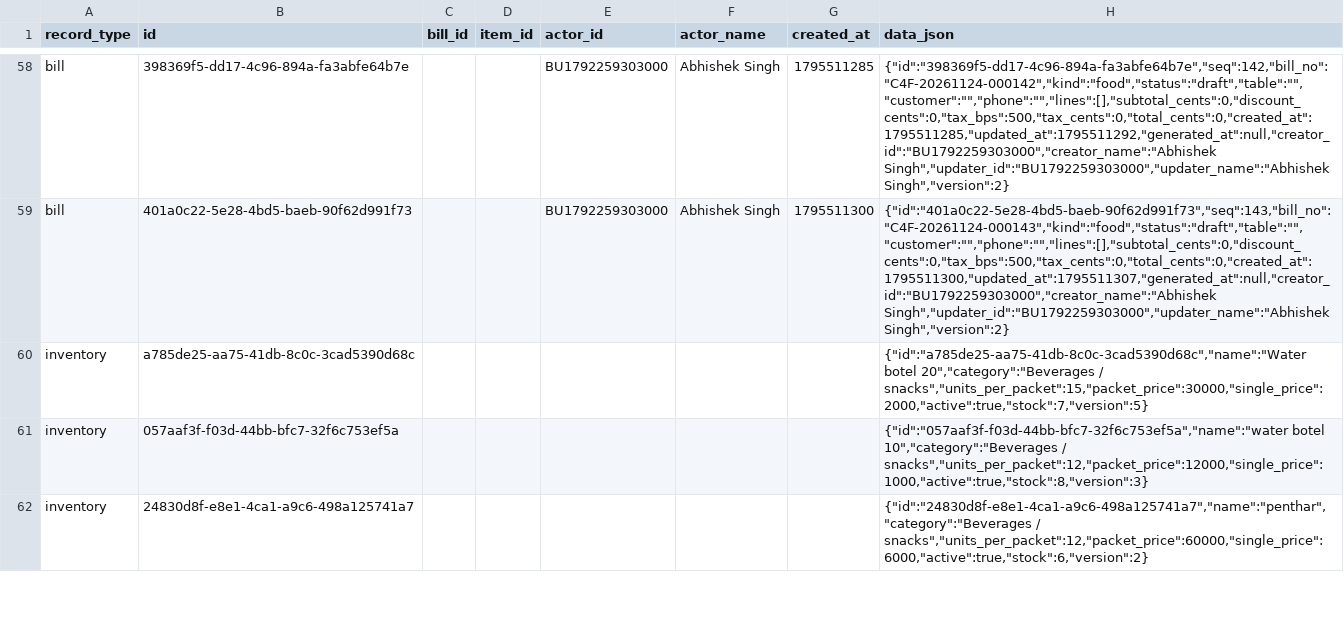
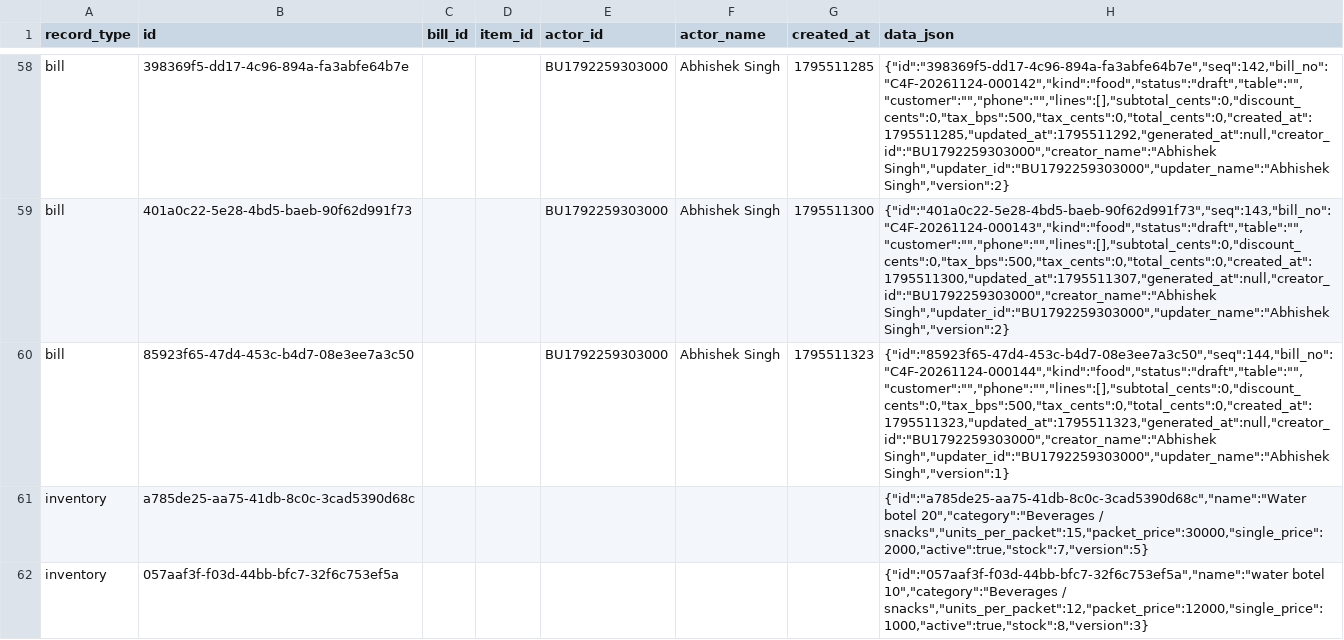
Before and after one commit to BRIJBHAN-SINGH234/call4all, a CSV file: data/billing-records.csv, drawn as a sheet; only a part is shown, gaps mark what is left out; the shorter side is filled out with more unchanged rows; the diff covers the shown part only; the diff names each change by its address in the sheet, - before the commit and + after, or states it on an @@ line.

Commit message:
Update shared billing CSV [skip ci]

```diff
--- a/data/billing-records.csv
+++ b/data/billing-records.csv
+row 60: bill | 85923f65-47d4-453c-b4d7-08e3ee7a3c50 |  |  | BU1792259303000 | Abhishek Singh | 1795511323 | {"id":"85923f65-47d4-453c-b4d7-08e3ee7a3c50","seq":144,"bill_no":"C4F-20261124-000144","kind":"food","status":"draft","table":"","customer":"","phone":"","lines":[],"subtotal_cents":0,"discount_cents":0,"tax_bps":500,"tax_cents":0,"total_cents":0,"created_at":1795511323,"updated_at":1795511323,"generated_at":null,"creator_id":"BU1792259303000","creator_name":"Abhishek Singh","updater_id":"BU1792259303000","updater_name":"Abhishek Singh","version":1}
```
Also changed, not shown: 2 added rows elsewhere in this file.
